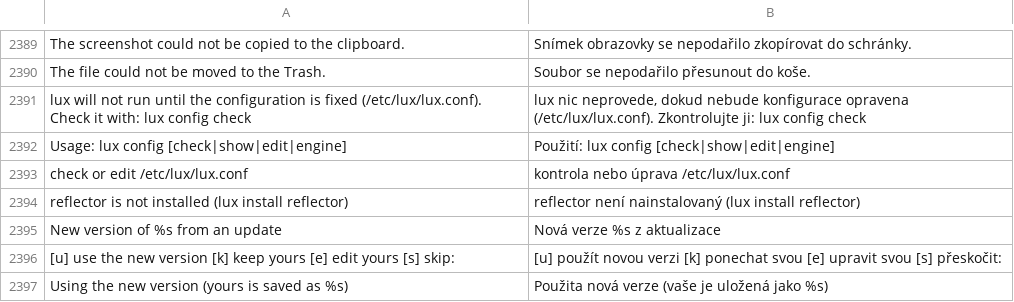
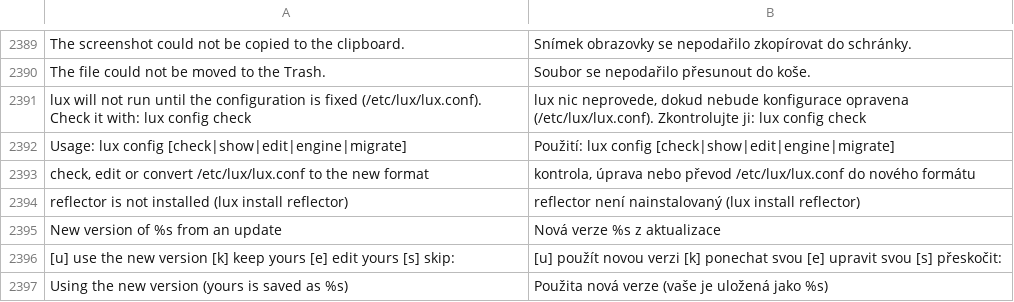
Before and after one commit to luxopes/LuxOS-Arch, a TSV file: packages/luxos-i18n/files/cs.tsv, drawn as a sheet; only a part is shown, gaps mark what is left out.

Commit message:
lux.conf in TOML: parsed natively by lux_config (tomllib), old format still read, one-time migration on lux-engine update, lux config migrate
- lux_config: TOML tables [general] [downloads] [security] [packages] [paths] [repo.NAME] [include],
  errors with file:line, unknown/misplaced keys are warnings (lux config check), every old key mapped 1:1;
  format detected per file (old "key value" format still works); stable API load()/to_dict(),
  engine_options(), lux-config json; writers (enable-repo, drivers repo, moved servers, toml_set) keep comments
- lux_alpm sets up libalpm straight from lux.conf (no engine.conf / lux-engine-conf round trip);
  /run/lux/engine.conf is only generated for the unmodified C engine tools
- migration: lux-engine hook converts lux.conf + conf.d once (values verified equal, comments kept,
  original as *.old-format, unchanged config = exact package default, redundant lux.conf.luxnew removed)
- installer, live ISO, sandbox, hwdetect, publish-repo page, docs, man page, i18n, CHANGELOG

```diff
--- a/packages/luxos-i18n/files/cs.tsv
+++ b/packages/luxos-i18n/files/cs.tsv
@@ -2391,4 +2391,4 @@ The file could not be moved to the Trash.	Soubor se nepodařilo přesunout do ko
 lux will not run until the configuration is fixed (/etc/lux/lux.conf). Check it with: lux config check	lux nic neprovede, dokud nebude konfigurace opravena (/etc/lux/lux.conf). Zkontrolujte ji: lux config check
-Usage: lux config [check|show|edit|engine]	Použití: lux config [check|show|edit|engine]
-check or edit /etc/lux/lux.conf	kontrola nebo úprava /etc/lux/lux.conf
+Usage: lux config [check|show|edit|engine|migrate]	Použití: lux config [check|show|edit|engine|migrate]
+check, edit or convert /etc/lux/lux.conf to the new format	kontrola, úprava nebo převod /etc/lux/lux.conf do nového formátu
 reflector is not installed (lux install reflector)	reflector není nainstalovaný (lux install reflector)
```
Also changed, not shown: packages/luxos-i18n/files/de.tsv, packages/luxos-i18n/files/es.tsv, 41 other files.
